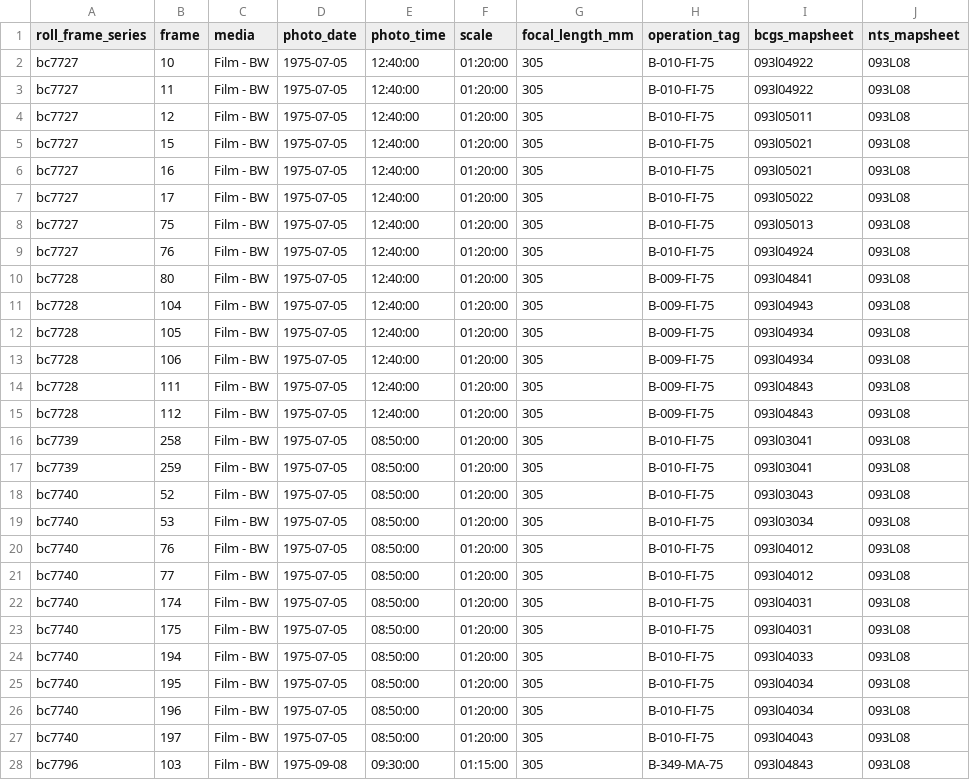
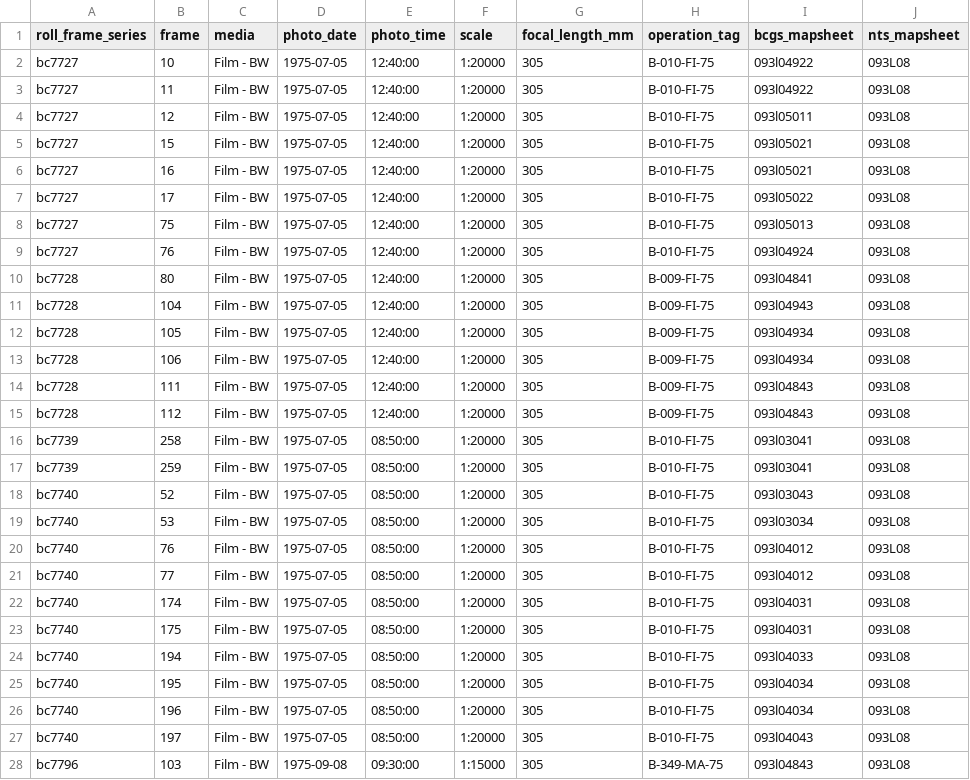
Before and after one commit to NewGraphEnvironment/new_graphiti, a CSV file: posts/2024-11-15-bcdata-ortho-historic/exports/airphotos_1971-06-05_1975-09-18.csv, drawn as a sheet; only a part is shown; the diff covers the shown part only; the diff names each change by its address in the sheet, - before the commit and + after, or states it on an @@ line.

```diff
--- a/posts/2024-11-15-bcdata-ortho-historic/exports/airphotos_1971-06-05_1975-09-18.csv
+++ b/posts/2024-11-15-bcdata-ortho-historic/exports/airphotos_1971-06-05_1975-09-18.csv
-F2:F27 (scale): 01:20:00
+F2:F27 (scale): 1:20000
-F28 (scale): 01:15:00
+F28 (scale): 1:15000
```
Also changed, not shown: 64 edited cells elsewhere in this file, posts/2024-11-15-bcdata-ortho-historic/exports/airphotos_1968-05-09_1968-07-31.csv, 8 other files.
